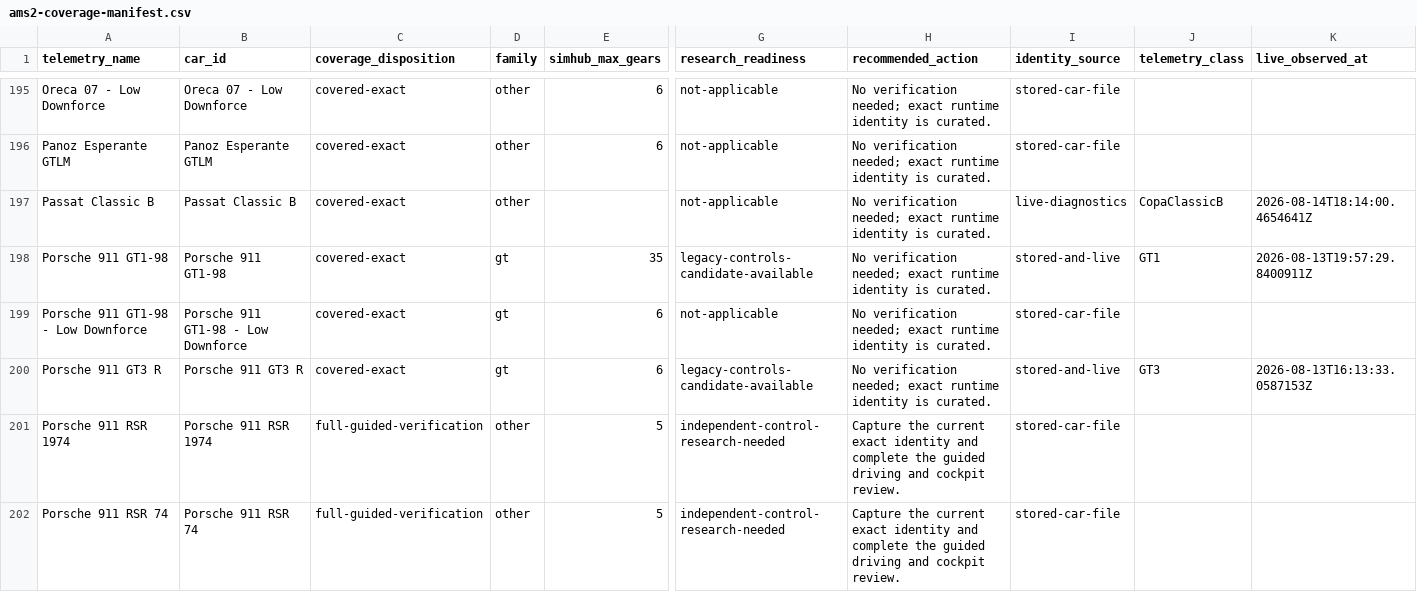
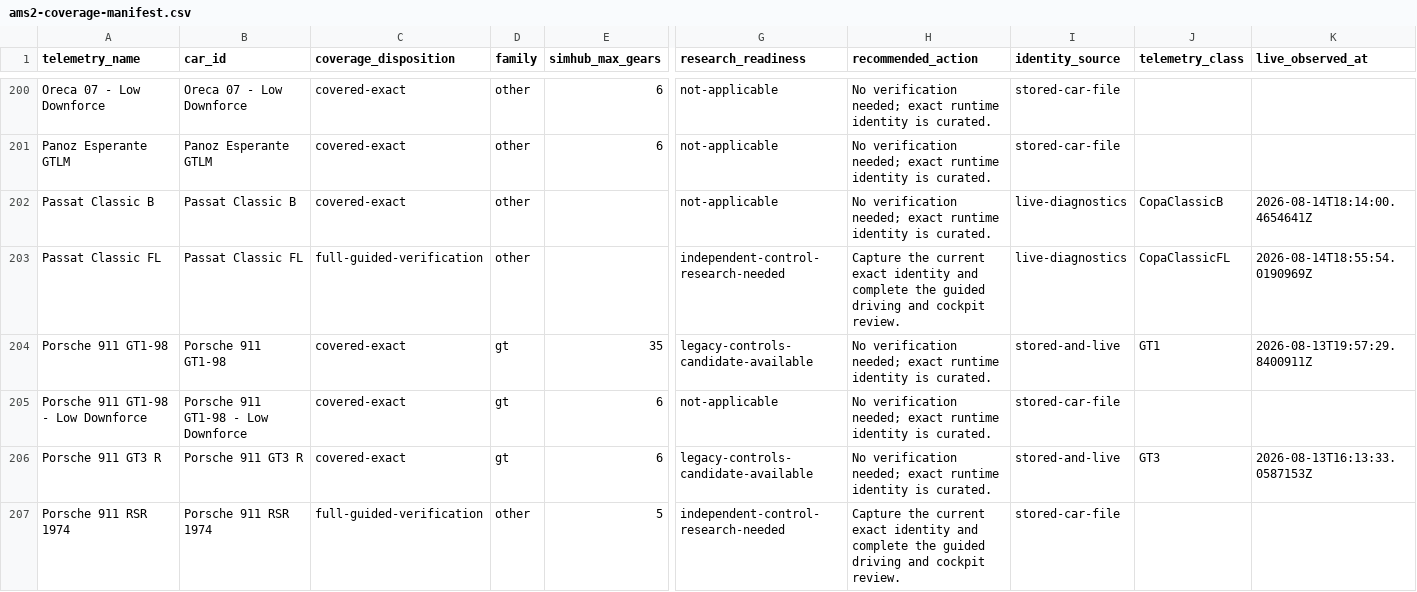
Before and after one commit to Milky28/as-driven, a CSV file: research/ams2-coverage-manifest.csv, drawn as a sheet; only a part is shown, gaps mark what is left out; the shorter side is filled out with more unchanged rows; rows hold the shown columns only; the diff covers the shown part only; the diff names each change by its address in the sheet, - before the commit and + after, or states it on an @@ line.

```diff
--- a/research/ams2-coverage-manifest.csv
+++ b/research/ams2-coverage-manifest.csv
+row 203: Passat Classic FL | Passat Classic FL | full-guided-verification | other |  | independent-control-research-needed | Capture the current exact identity and complete the guided driving and cockpit review. | live-diagnostics | CopaClassicFL | 2026-08-14T18:55:54.0190969Z
```
Also changed, not shown: 7 added rows elsewhere in this file, 22 other files.
